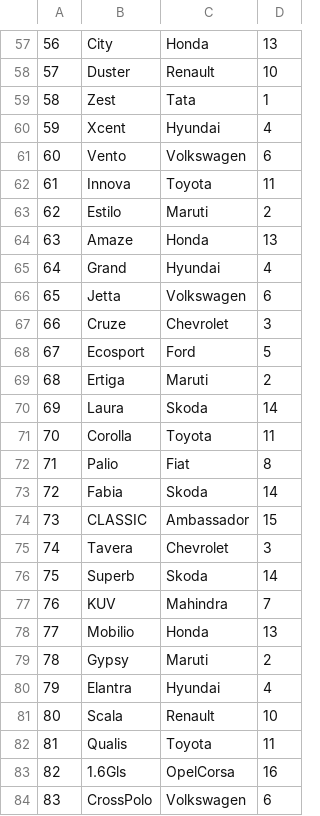
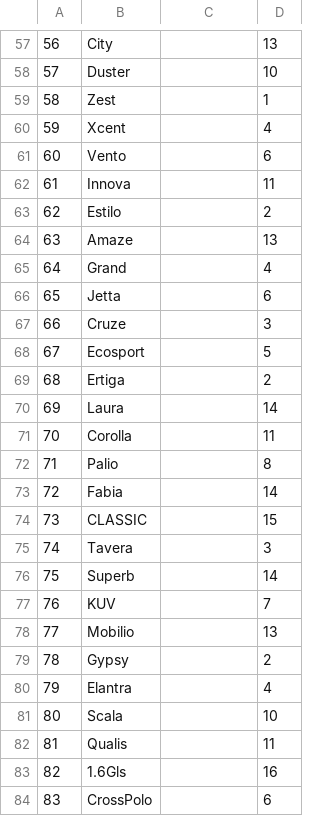
Before and after one commit to MdKasimS/TCS_ML_Model, a CSV file: CarModel.csv, drawn as a sheet; only a part is shown, gaps mark what is left out; the diff covers the shown part only; the diff names each change by its address in the sheet, - before the commit and + after, or states it on an @@ line.

```diff
--- a/CarModel.csv
+++ b/CarModel.csv
-C57: Honda
+C57: (empty)
-C58: Renault
+C58: (empty)
-C59: Tata
+C59: (empty)
-C60: Hyundai
+C60: (empty)
-C61: Volkswagen
+C61: (empty)
-C62: Toyota
+C62: (empty)
-C63: Maruti
+C63: (empty)
-C64: Honda
+C64: (empty)
-C65: Hyundai
+C65: (empty)
-C66: Volkswagen
+C66: (empty)
-C67: Chevrolet
+C67: (empty)
-C68: Ford
+C68: (empty)
-C69: Maruti
+C69: (empty)
-C70: Skoda
+C70: (empty)
-C71: Toyota
+C71: (empty)
-C72: Fiat
+C72: (empty)
-C73: Skoda
+C73: (empty)
-C74: Ambassador
+C74: (empty)
-C75: Chevrolet
+C75: (empty)
-C76: Skoda
+C76: (empty)
-C77: Mahindra
+C77: (empty)
-C78: Honda
+C78: (empty)
-C79: Maruti
+C79: (empty)
-C80: Hyundai
+C80: (empty)
-C81: Renault
+C81: (empty)
-C82: Toyota
+C82: (empty)
-C83: OpelCorsa
+C83: (empty)
-C84: Volkswagen
+C84: (empty)
```
Also changed, not shown: 1 added row, 1 removed row and 161 edited cells elsewhere in this file, 1 other file.
